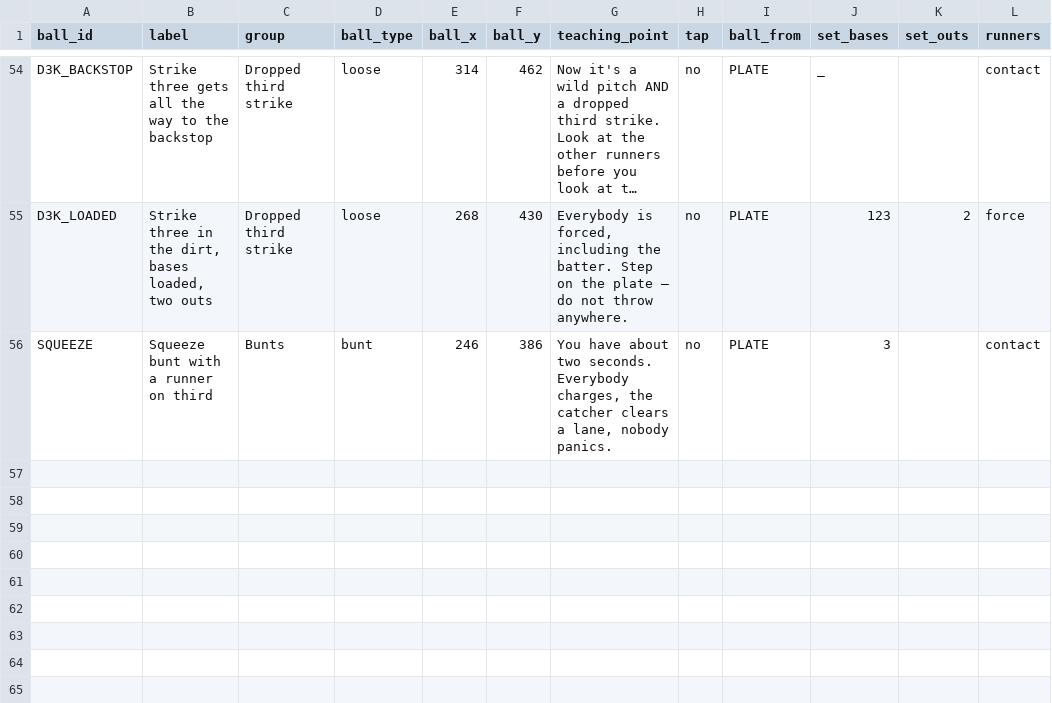
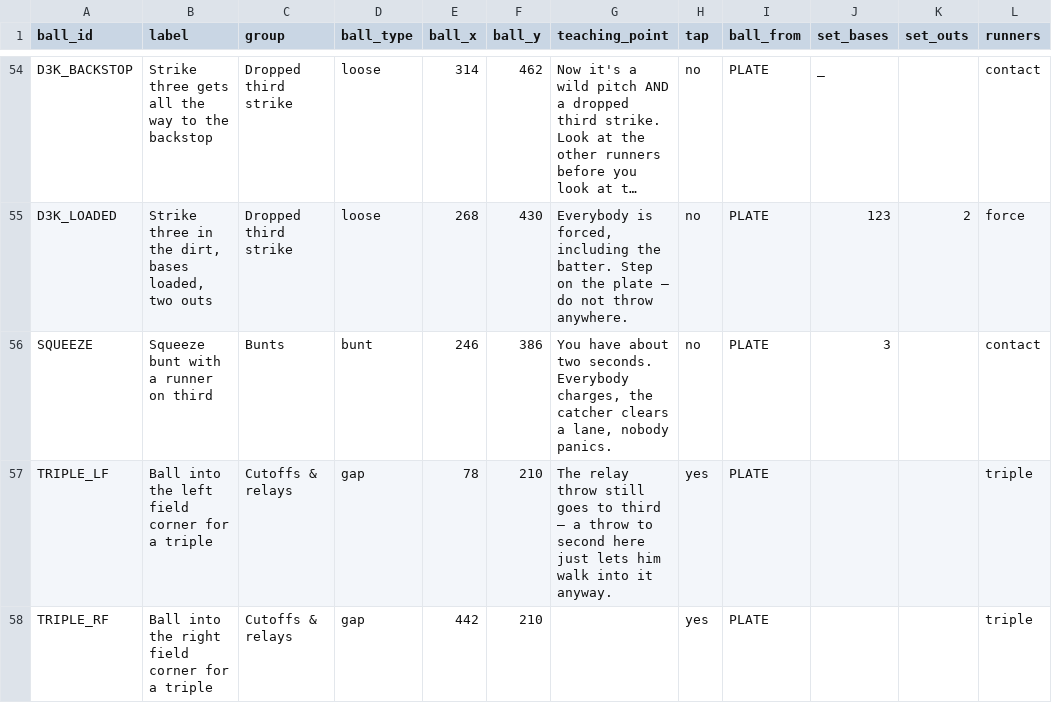
Before and after one commit to natesteele888/lybs-ballclub, a CSV file: data/situations.csv, drawn as a sheet; only a part is shown, gaps mark what is left out; long unchanged cells end in …; the diff names each change by its address in the sheet, - before the commit and + after, or states it on an @@ line.

```diff
--- a/data/situations.csv
+++ b/data/situations.csv
+row 57: TRIPLE_LF | Ball into the left field corner for a triple | Cutoffs & relays | gap | 78 | 210 | The relay throw still goes to third — a throw to second here just lets him walk into it anyway. | yes | PLATE |  |  | triple
+row 58: TRIPLE_RF | Ball into the right field corner for a triple | Cutoffs & relays | gap | 442 | 210 |  | yes | PLATE |  |  | triple
```
Also changed, not shown: data/responsibilities.csv, 4 other files.
